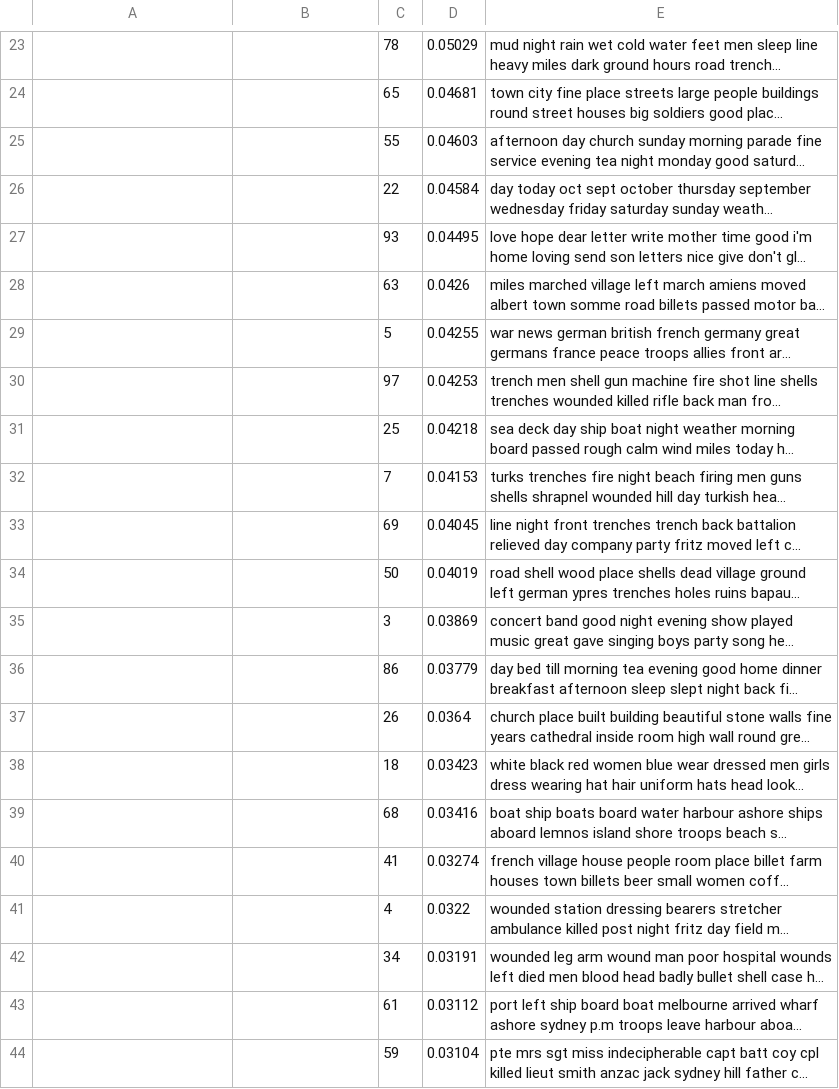
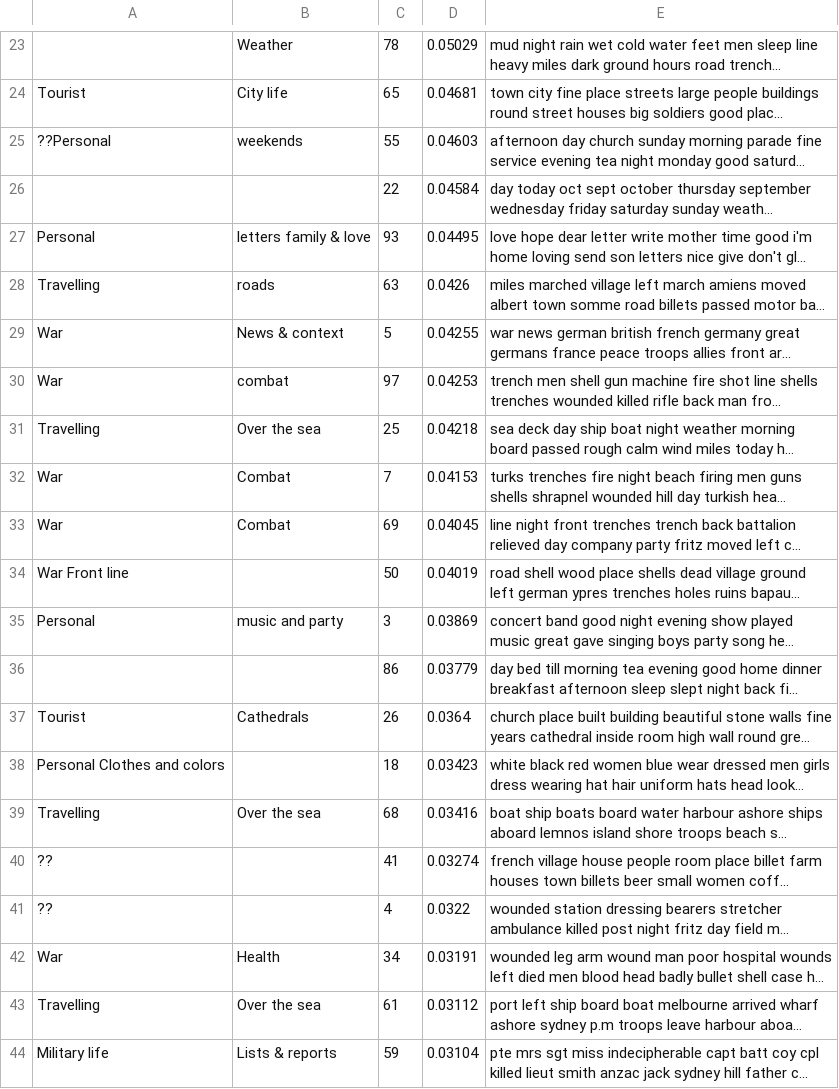
Before and after one commit to jaumet/crossreads, a CSV file: 4-crossreads/data/6-Mallet-results/crossreads4_keys.csv, drawn as a sheet; only a part is shown, gaps mark what is left out; long unchanged cells end in …; the diff covers the shown part only; the diff names each change by its address in the sheet, - before the commit and + after, or states it on an @@ line.

```diff
--- a/4-crossreads/data/6-Mallet-results/crossreads4_keys.csv
+++ b/4-crossreads/data/6-Mallet-results/crossreads4_keys.csv
-B23: (empty)
+B23: Weather
-A24: (empty)
+A24: Tourist
-B24: (empty)
+B24: City life
-A25: (empty)
+A25: ??Personal
-B25: (empty)
+B25: weekends
-A27: (empty)
+A27: Personal
-B27: (empty)
+B27: letters family & love
-A28: (empty)
+A28: Travelling
-B28: (empty)
+B28: roads
-A29:A30: (empty)
+A29:A30: War
-B29: (empty)
+B29: News & context
-B30: (empty)
+B30: combat
-A31: (empty)
+A31: Travelling
-B31: (empty)
+B31: Over the sea
-A32:A33: (empty)
+A32:A33: War
-B32:B33: (empty)
+B32:B33: Combat
-A34: (empty)
+A34: War Front line
-A35: (empty)
+A35: Personal
-B35: (empty)
+B35: music and party
-A37: (empty)
+A37: Tourist
-B37: (empty)
+B37: Cathedrals
-A38: (empty)
+A38: Personal Clothes and colors
-A39: (empty)
+A39: Travelling
-B39: (empty)
+B39: Over the sea
-A40:A41: (empty)
+A40:A41: ??
-A42: (empty)
+A42: War
-B42: (empty)
+B42: Health
-A43: (empty)
+A43: Travelling
-B43: (empty)
+B43: Over the sea
-A44: (empty)
+A44: Military life
-B44: (empty)
+B44: Lists & reports
```
Also changed, not shown: 101 edited cells elsewhere in this file, 3 other files.
